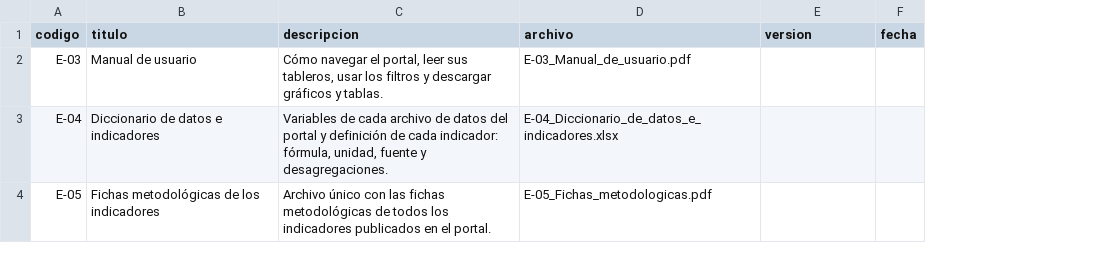
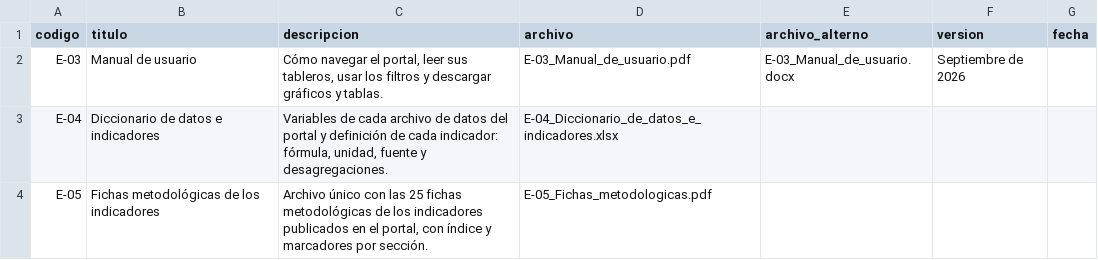
Before and after one commit to SGDE-indicadores/Ministerio-de-Trabajo-y-Desarrollo-Humano, a CSV file: documentacion/documentos.csv, drawn as a sheet; addresses are those after the commit; the diff names each change by its address in the sheet, - before the commit and + after, or states it on an @@ line.

Commit message:
Actualizacion del portal MTDH y fichas de descarga

```diff
--- a/documentacion/documentos.csv
+++ b/documentacion/documentos.csv
+column E (archivo_alterno), row 2: E-03_Manual_de_usuario.docx
-F2 (version): (empty)
+F2 (version): Septiembre de 2026
-C4 (descripcion): …con las fichas metodológicas de todos los indicadores publicados en el portal.
+C4 (descripcion): …con las 25 fichas metodológicas de los indicadores publicados en el portal, con índice y marcadores por sección.
```
Also changed, not shown: 39 other files.
